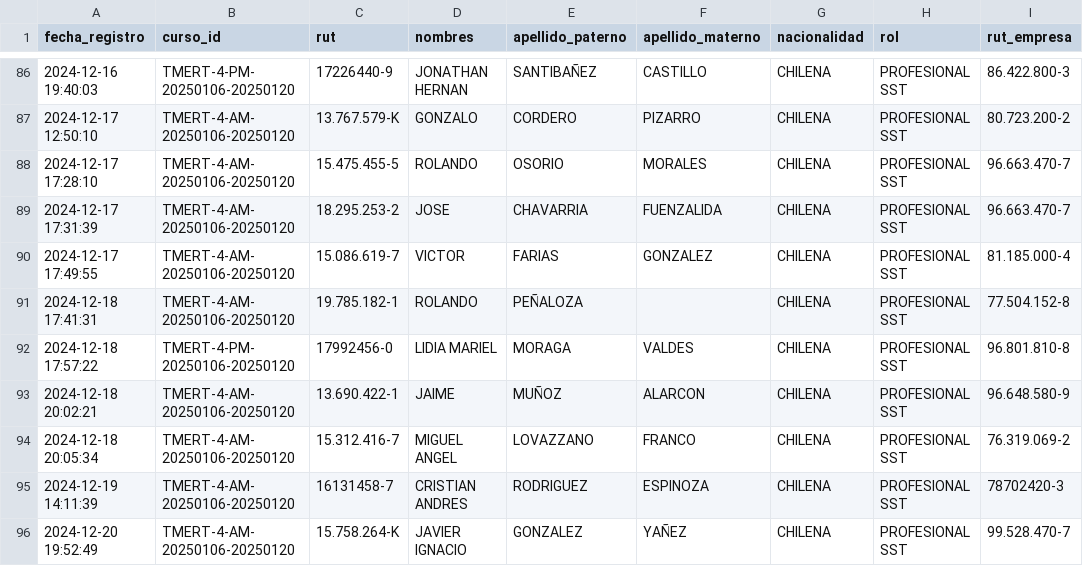
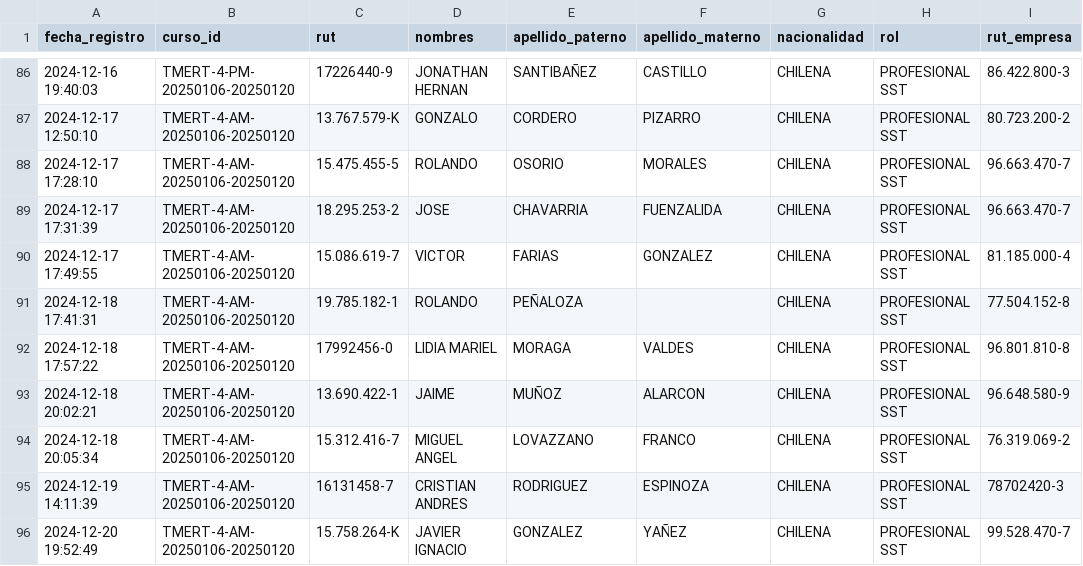
Before and after one commit to DVicenteC/InscripcionCursoTMERT, a CSV file: data/registros.csv, drawn as a sheet; only a part is shown, gaps mark what is left out; the diff names each change by its address in the sheet, - before the commit and + after, or states it on an @@ line.

Commit message:
Update registros.csv

```diff
--- a/data/registros.csv
+++ b/data/registros.csv
-B92 (curso_id): TMERT-4-PM-20250106-20250120
+B92 (curso_id): TMERT-4-AM-20250106-20250120
```
